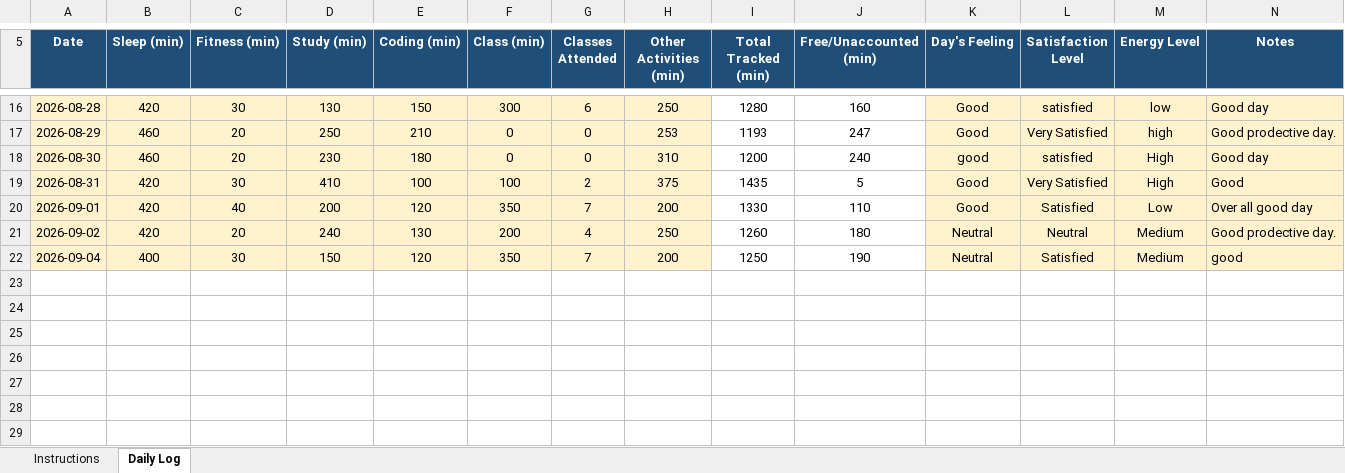
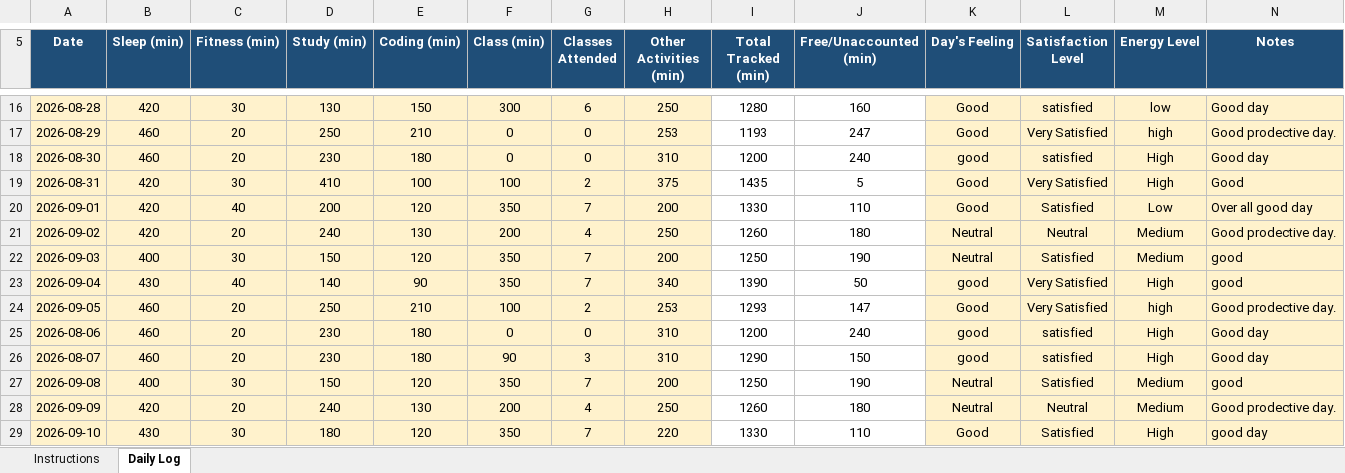
Before and after one commit to Nomankhan250/12600360, an Excel workbook: xl sheet (1).xlsx, sheet Daily Log, drawn as a sheet; only a part is shown, gaps mark what is left out; values as stored, in another font and other column widths than the file's, no borders; conditional formats not drawn; the diff names each change by its address in the sheet, - before the commit and + after, or states it on an @@ line.

Commit message:
update daily tracker

```diff
--- a/xl sheet (1).xlsx (sheet Daily Log)
+++ b/xl sheet (1).xlsx (sheet Daily Log)
-A22 (Date): 2026-09-04
+A22 (Date): 2026-09-03
+row 23: 2026-09-04 | 430 | 40 | 140 | 90 | 350 | 7 | 340 | 1390 | 50 | good | Very Satisfied | High | good
+row 24: 2026-09-05 | 460 | 20 | 250 | 210 | 100 | 2 | 253 | 1293 | 147 | Good | Very Satisfied | high | Good prodective day.
+row 25: 2026-08-06 | 460 | 20 | 230 | 180 | 0 | 0 | 310 | 1200 | 240 | good | satisfied | High | Good day
+row 26: 2026-08-07 | 460 | 20 | 230 | 180 | 90 | 3 | 310 | 1290 | 150 | good | satisfied | High | Good day
+row 27: 2026-09-08 | 400 | 30 | 150 | 120 | 350 | 7 | 200 | 1250 | 190 | Neutral | Satisfied | Medium | good
+row 28: 2026-09-09 | 420 | 20 | 240 | 130 | 200 | 4 | 250 | 1260 | 180 | Neutral | Neutral | Medium | Good prodective day.
+row 29: 2026-09-10 | 430 | 30 | 180 | 120 | 350 | 7 | 220 | 1330 | 110 | Good | Satisfied | High | good day
```
